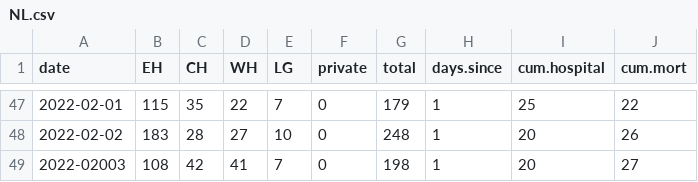
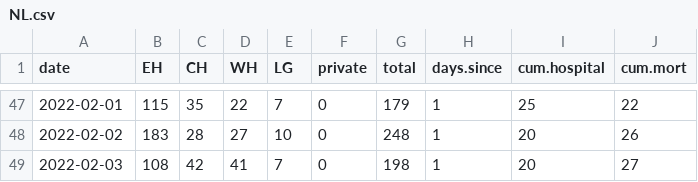
Before and after one commit to ahurford/covid-nl, a CSV file: NL.csv, drawn as a sheet; only a part is shown, gaps mark what is left out.

Commit message:
Update NL.csv

```diff
--- a/NL.csv
+++ b/NL.csv
@@ -48,2 +48,2 @@ date, EH, CH, WH, LG,  private,total, days.since, cum.hospital, cum.mort
 2022-02-02, 183,28,27,10,0,248,1,20,26
-2022-02003, 108,42,41,7,0,198,1,20,27
+2022-02-03, 108,42,41,7,0,198,1,20,27
```
